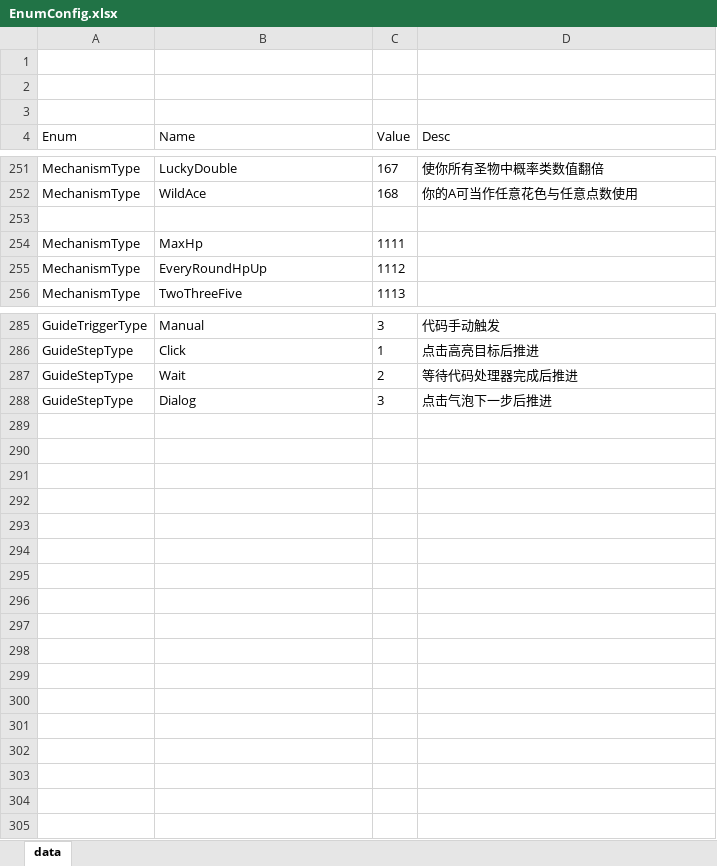
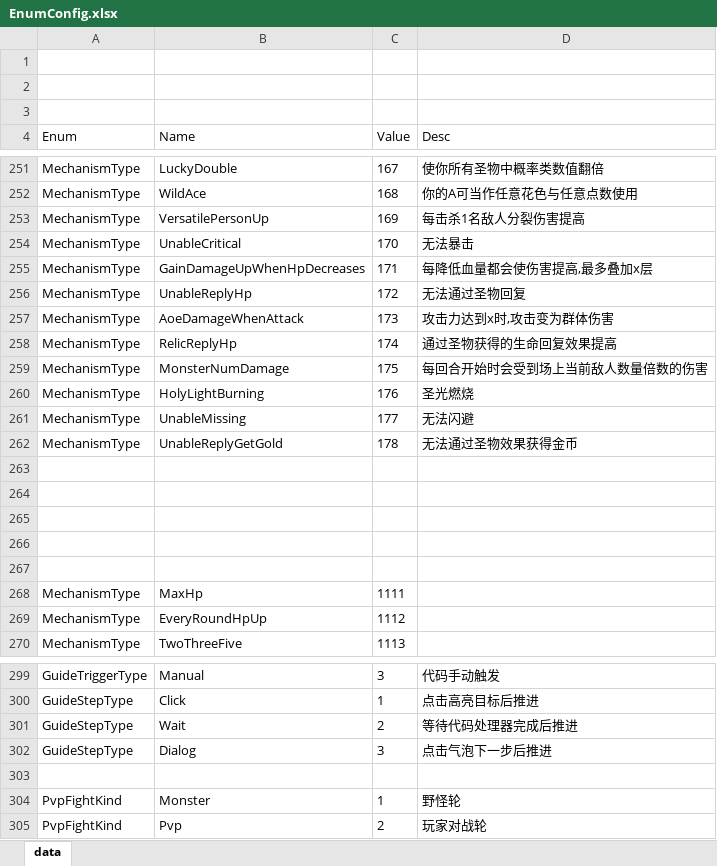
Before and after one commit to snakeazh/cardClient, an Excel workbook: Config/EnumConfig.xlsx, sheet data, drawn as a sheet; only a part is shown, gaps mark what is left out; values as stored, in another font and other column widths than the file's, no borders; the diff names each change by its address in the sheet, - before the commit and + after, or states it on an @@ line.

```diff
--- a/Config/EnumConfig.xlsx (sheet data)
+++ b/Config/EnumConfig.xlsx (sheet data)
+row 253: MechanismType | VersatilePersonUp | 169 | 每击杀1名敌人分裂伤害提高
+row 254: MechanismType | UnableCritical | 170 | 无法暴击
+row 255: MechanismType | GainDamageUpWhenHpDecreases | 171 | 每降低血量都会使伤害提高,最多叠加x层
+row 256: MechanismType | UnableReplyHp | 172 | 无法通过圣物回复
+row 257: MechanismType | AoeDamageWhenAttack | 173 | 攻击力达到x时,攻击变为群体伤害
+row 258: MechanismType | RelicReplyHp | 174 | 通过圣物获得的生命回复效果提高
+row 259: MechanismType | MonsterNumDamage | 175 | 每回合开始时会受到场上当前敌人数量倍数的伤害
+row 260: MechanismType | HolyLightBurning | 176 | 圣光燃烧
+row 261: MechanismType | UnableMissing | 177 | 无法闪避
+row 262: MechanismType | UnableReplyGetGold | 178 | 无法通过圣物效果获得金币
+row 263: (empty)
+row 264: (empty)
+row 265: (empty)
+row 266: (empty)
+row 303: (empty)
+row 304: PvpFightKind | Monster | 1 | 野怪轮
+row 305: PvpFightKind | Pvp | 2 | 玩家对战轮
```
Also changed, not shown: Config/HeroConfig.xlsx, Config/HeroEntryConfig.xlsx, 4 other files.
